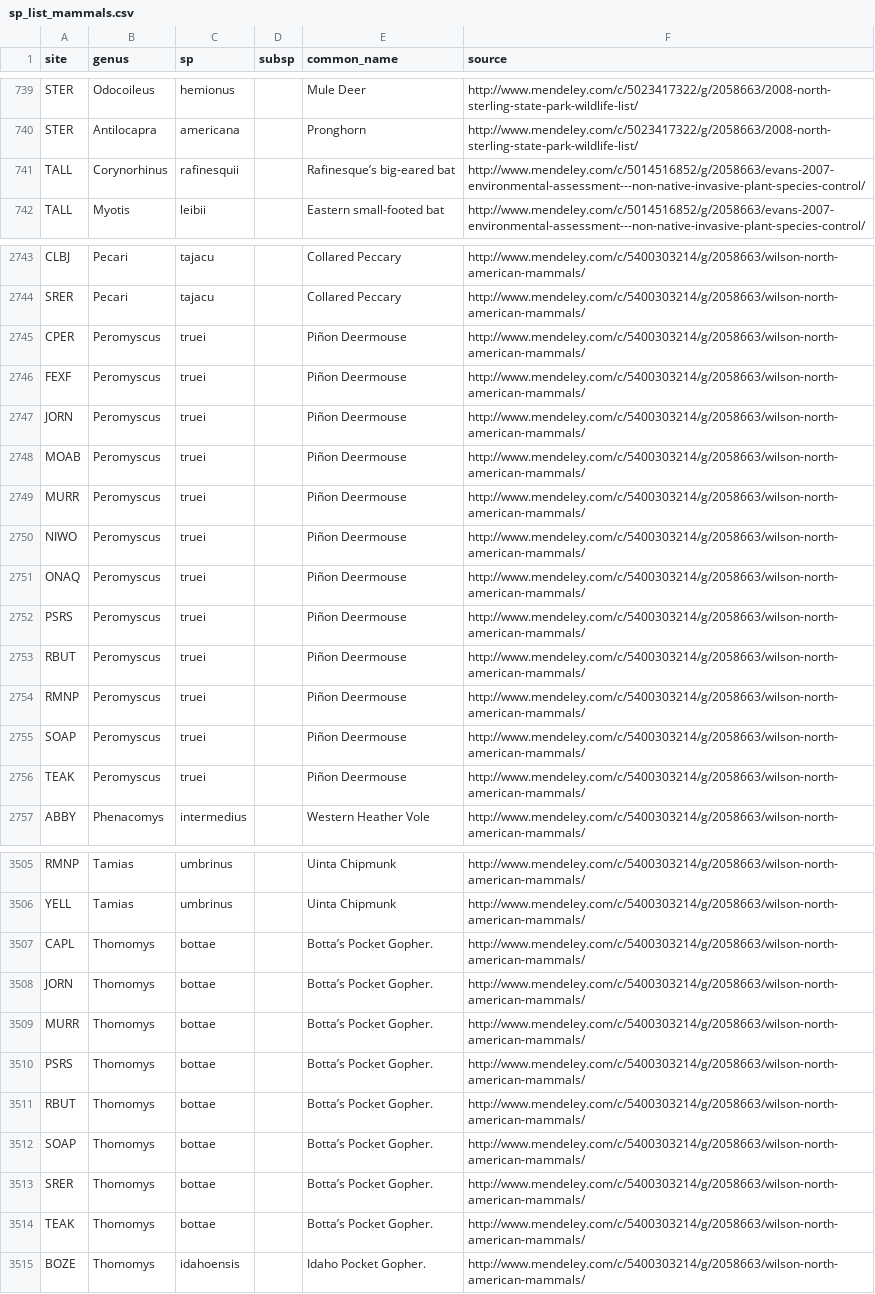
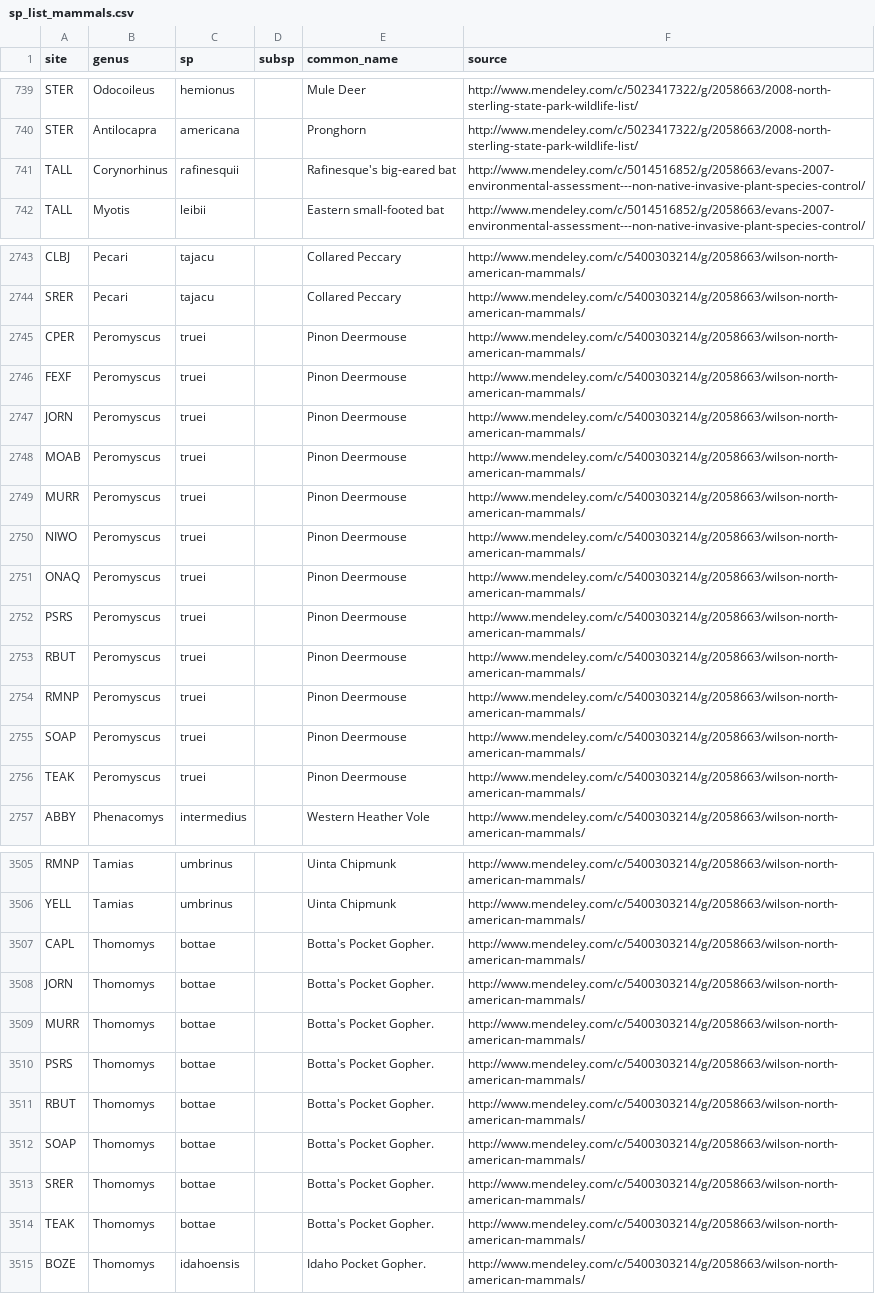
Before and after one commit to fluby/neonetods, a CSV file: data/sp_list_mammals.csv, drawn as a sheet; only a part is shown, gaps mark what is left out; the diff covers the shown part only; the diff names each change by its address in the sheet, - before the commit and + after, or states it on an @@ line.

```diff
--- a/data/sp_list_mammals.csv
+++ b/data/sp_list_mammals.csv
-E741 (common_name): Rafinesque’s big-eared bat
+E741 (common_name): Rafinesque's big-eared bat
-E2745:E2756 (common_name): Piñon Deermouse
+E2745:E2756 (common_name): Pinon Deermouse
-E3507:E3514 (common_name): Botta’s Pocket Gopher.
+E3507:E3514 (common_name): Botta's Pocket Gopher.
```
Also changed, not shown: 28 edited cells elsewhere in this file, 1 other file.
